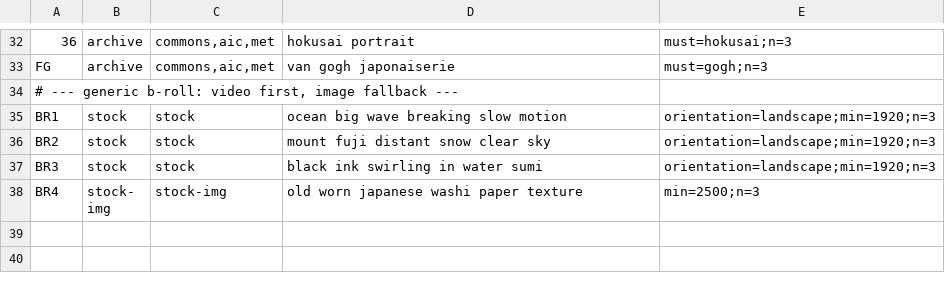
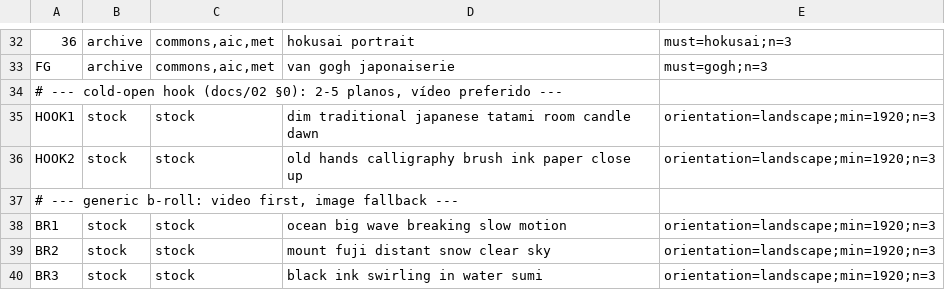
Before and after one commit to joshrubio/Conquest-Brain, a TSV file: episodes/E001-hokusai/07-pull.tsv, drawn as a sheet; only a part is shown, gaps mark what is left out; the shorter side is filled out with more unchanged rows; the diff names each change by its address in the sheet, - before the commit and + after, or states it on an @@ line.

```diff
--- a/episodes/E001-hokusai/07-pull.tsv
+++ b/episodes/E001-hokusai/07-pull.tsv
+row 34: # --- cold-open hook (docs/02 §0): 2-5 planos, vídeo preferido ---
+row 35: HOOK1 | stock | stock | dim traditional japanese tatami room candle dawn | orientation=landscape;min=1920;n=3
+row 36: HOOK2 | stock | stock | old hands calligraphy brush ink paper close up | orientation=landscape;min=1920;n=3
```
Also changed, not shown: 8 other files.
